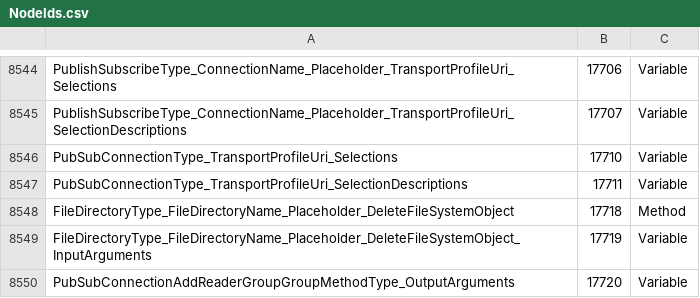
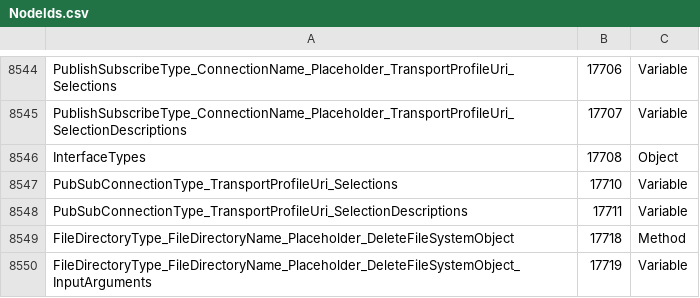
Before and after one commit to OPCFoundation/UA-Nodeset, a CSV file: Schema/NodeIds.csv, drawn as a sheet; only a part is shown, gaps mark what is left out; the shorter side is filled out with more unchanged rows.

```diff
--- a/Schema/NodeIds.csv
+++ b/Schema/NodeIds.csv
@@ -8545,2 +8545,3 @@ PublishSubscribeType_ConnectionName_Placeholder_TransportProfileUri_Selections,1
 PublishSubscribeType_ConnectionName_Placeholder_TransportProfileUri_SelectionDescriptions,17707,Variable
+InterfaceTypes,17708,Object
 PubSubConnectionType_TransportProfileUri_Selections,17710,Variable
```
Also changed, not shown: 10 other files.
